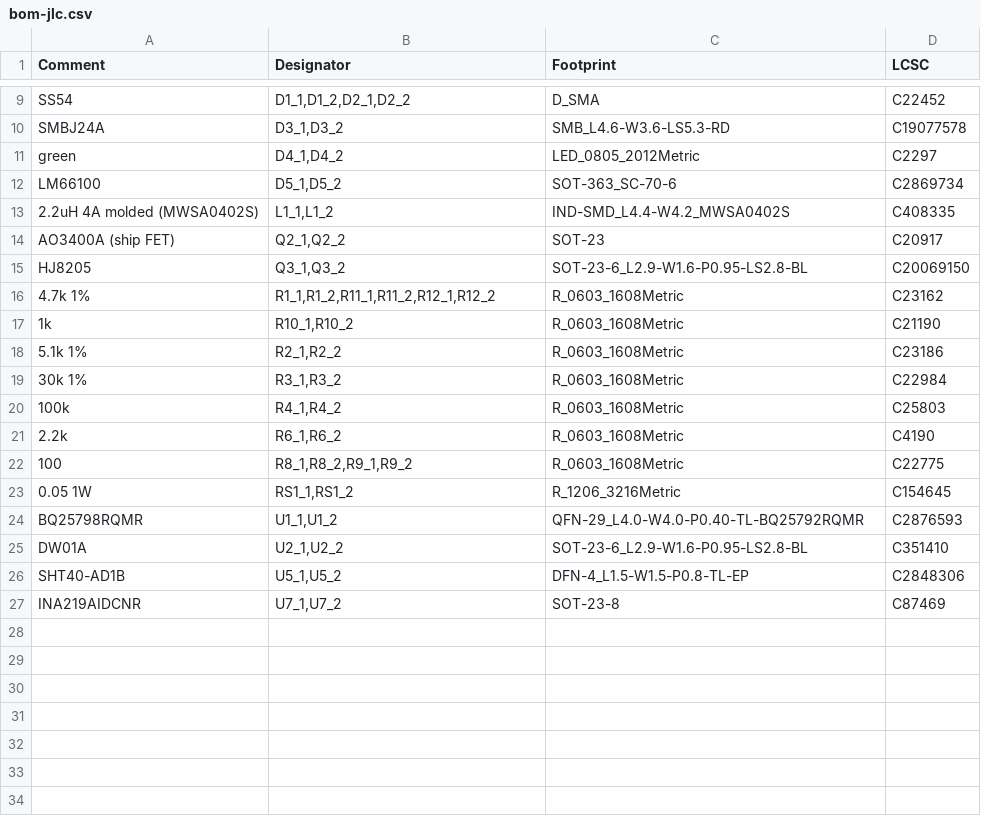
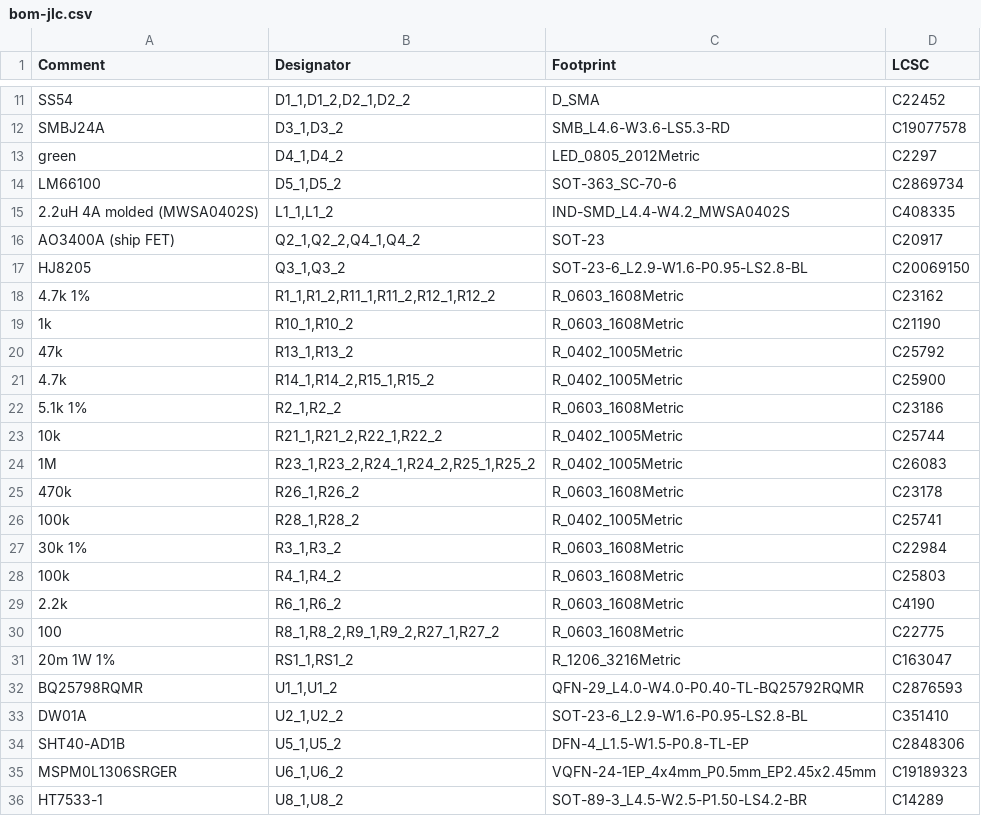
Before and after one commit to n3tk0/MeshCore, a CSV file: hardware/xiao-solar/panel/production/bom-jlc.csv, drawn as a sheet; only a part is shown, gaps mark what is left out; the diff covers the shown part only.

```diff
--- a/hardware/xiao-solar/panel/production/bom-jlc.csv
+++ b/hardware/xiao-solar/panel/production/bom-jlc.csv
@@ -13,3 +15,3 @@ LM66100,"D5_1,D5_2",SOT-363_SC-70-6,C2869734
 2.2uH 4A molded (MWSA0402S),"L1_1,L1_2",IND-SMD_L4.4-W4.2_MWSA0402S,C408335
-AO3400A (ship FET),"Q2_1,Q2_2",SOT-23,C20917
+AO3400A (ship FET),"Q2_1,Q2_2,Q4_1,Q4_2",SOT-23,C20917
 HJ8205,"Q3_1,Q3_2",SOT-23-6_L2.9-W1.6-P0.95-LS2.8-BL,C20069150
@@ -17,3 +19,9 @@ HJ8205,"Q3_1,Q3_2",SOT-23-6_L2.9-W1.6-P0.95-LS2.8-BL,C20069150
 1k,"R10_1,R10_2",R_0603_1608Metric,C21190
+47k,"R13_1,R13_2",R_0402_1005Metric,C25792
+4.7k,"R14_1,R14_2,R15_1,R15_2",R_0402_1005Metric,C25900
 5.1k 1%,"R2_1,R2_2",R_0603_1608Metric,C23186
+10k,"R21_1,R21_2,R22_1,R22_2",R_0402_1005Metric,C25744
+1M,"R23_1,R23_2,R24_1,R24_2,R25_1,R25_2",R_0402_1005Metric,C26083
+470k,"R26_1,R26_2",R_0603_1608Metric,C23178
+100k,"R28_1,R28_2",R_0402_1005Metric,C25741
 30k 1%,"R3_1,R3_2",R_0603_1608Metric,C22984
@@ -21,4 +29,4 @@ HJ8205,"Q3_1,Q3_2",SOT-23-6_L2.9-W1.6-P0.95-LS2.8-BL,C20069150
 2.2k,"R6_1,R6_2",R_0603_1608Metric,C4190
-100,"R8_1,R8_2,R9_1,R9_2",R_0603_1608Metric,C22775
-0.05 1W,"RS1_1,RS1_2",R_1206_3216Metric,C154645
+100,"R8_1,R8_2,R9_1,R9_2,R27_1,R27_2",R_0603_1608Metric,C22775
+20m 1W 1%,"RS1_1,RS1_2",R_1206_3216Metric,C163047
 BQ25798RQMR,"U1_1,U1_2",QFN-29_L4.0-W4.0-P0.40-TL-BQ25792RQMR,C2876593
@@ -26,2 +34,3 @@ DW01A,"U2_1,U2_2",SOT-23-6_L2.9-W1.6-P0.95-LS2.8-BL,C351410
 SHT40-AD1B,"U5_1,U5_2",DFN-4_L1.5-W1.5-P0.8-TL-EP,C2848306
-INA219AIDCNR,"U7_1,U7_2",SOT-23-8,C87469
+MSPM0L1306SRGER,"U6_1,U6_2",VQFN-24-1EP_4x4mm_P0.5mm_EP2.45x2.45mm,C19189323
+HT7533-1,"U8_1,U8_2",SOT-89-3_L4.5-W2.5-P1.50-LS4.2-BR,C14289
```
Also changed, not shown: 2 added rows and 3 edited cells elsewhere in this file, hardware/xiao-solar/panel/production/cpl-jlc.csv, hardware/xiao-solar/production/bom-hand.csv, 45 other files.
